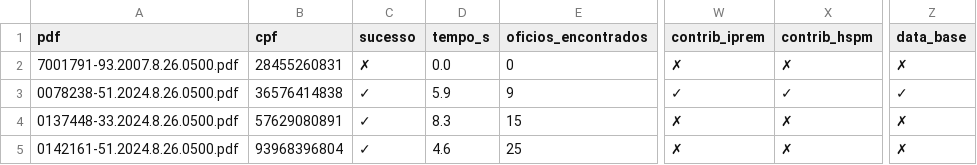
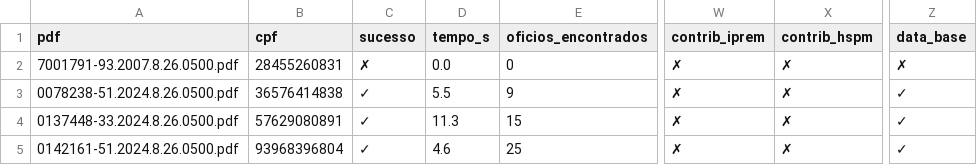
Before and after one commit to revisaprecatorio/ocr-oficios-tjsp, a CSV file: 1_parsing_PDF/outputs/consultas/lote_003.csv, drawn as a sheet; only a part is shown, gaps mark what is left out; the diff names each change by its address in the sheet, - before the commit and + after, or states it on an @@ line.

```diff
--- a/1_parsing_PDF/outputs/consultas/lote_003.csv
+++ b/1_parsing_PDF/outputs/consultas/lote_003.csv
-D3 (tempo_s): 5.9
+D3 (tempo_s): 5.5
-W3 (contrib_iprem): ✓
+W3 (contrib_iprem): ✗
-X3 (contrib_hspm): ✓
+X3 (contrib_hspm): ✗
-D4 (tempo_s): 8.3
+D4 (tempo_s): 11.3
-Z4:Z5 (data_base): ✗
+Z4:Z5 (data_base): ✓
```
Also changed, not shown: 1_parsing_PDF/outputs/consultas/lote_001.csv, 1_parsing_PDF/outputs/consultas/lote_002.csv, 2 other files.
